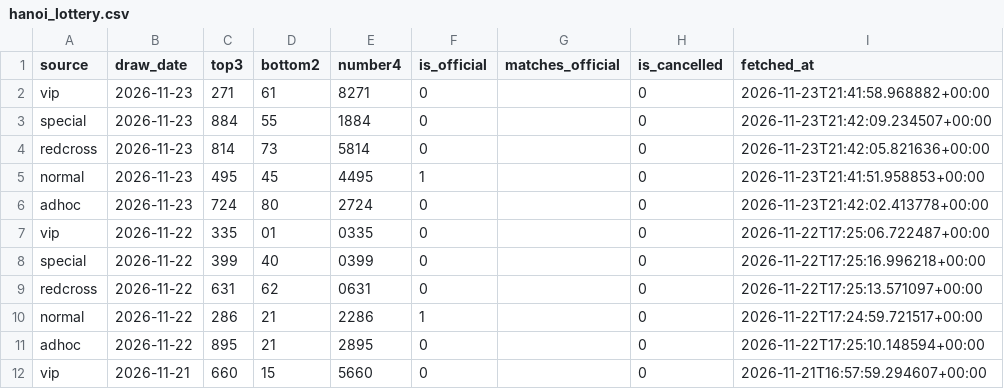
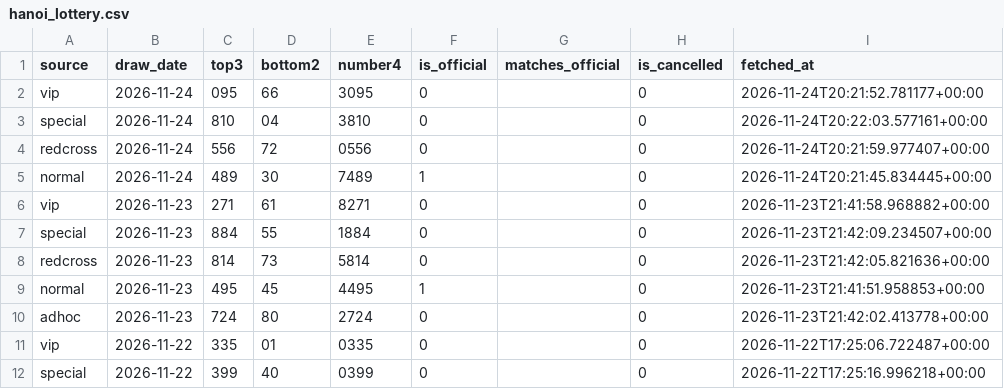
Before and after one commit to yukyikbluemoon-debug/hanoi_lottery, a CSV file: data/hanoi_lottery.csv, drawn as a sheet; only a part is shown; the shorter side is filled out with more unchanged rows; the diff names each change by its address in the sheet, - before the commit and + after, or states it on an @@ line.

```diff
--- a/data/hanoi_lottery.csv
+++ b/data/hanoi_lottery.csv
+row 2: vip | 2026-11-24 | 095 | 66 | 3095 | 0 |  | 0 | 2026-11-24T20:21:52.781177+00:00
+row 3: special | 2026-11-24 | 810 | 04 | 3810 | 0 |  | 0 | 2026-11-24T20:22:03.577161+00:00
+row 4: redcross | 2026-11-24 | 556 | 72 | 0556 | 0 |  | 0 | 2026-11-24T20:21:59.977407+00:00
+row 5: normal | 2026-11-24 | 489 | 30 | 7489 | 1 |  | 0 | 2026-11-24T20:21:45.834445+00:00
```
Also changed, not shown: 1 other file.
